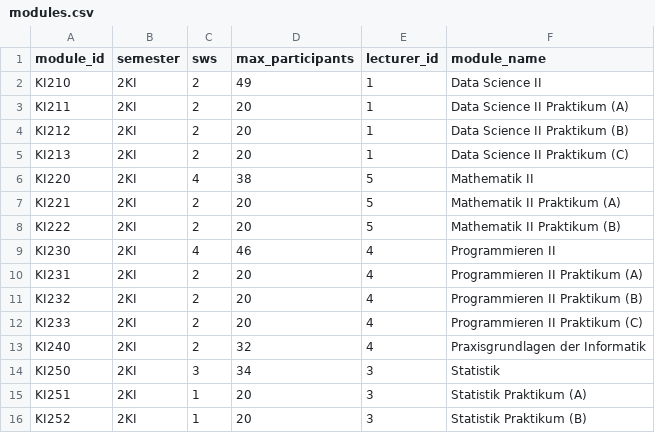
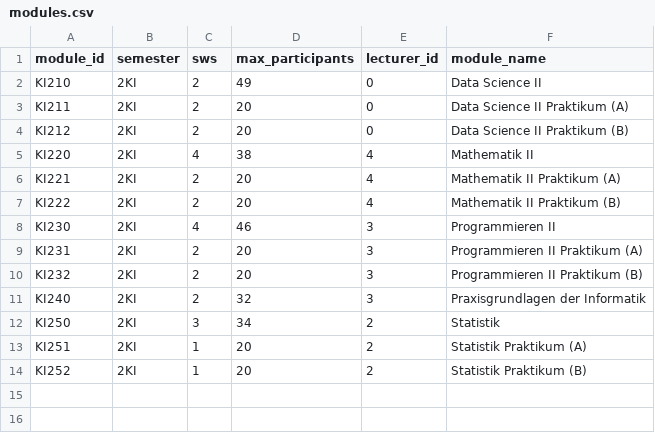
Before and after one commit to Hohnik/scheduler, a CSV file: scheduler2.0/db/modules.csv, drawn as a sheet.

```diff
--- a/scheduler2.0/db/modules.csv
+++ b/scheduler2.0/db/modules.csv
@@ -1,16 +1,14 @@
 module_id,semester,sws,max_participants,lecturer_id,module_name
-KI210,2KI,2,49,1,Data Science II
-KI211,2KI,2,20,1,Data Science II Praktikum (A)
-KI212,2KI,2,20,1,Data Science II Praktikum (B)
-KI213,2KI,2,20,1,Data Science II Praktikum (C)
-KI220,2KI,4,38,5,Mathematik II
-KI221,2KI,2,20,5,Mathematik II Praktikum (A)
-KI222,2KI,2,20,5,Mathematik II Praktikum (B)
-KI230,2KI,4,46,4,Programmieren II
-KI231,2KI,2,20,4,Programmieren II Praktikum (A)
-KI232,2KI,2,20,4,Programmieren II Praktikum (B)
-KI233,2KI,2,20,4,Programmieren II Praktikum (C)
-KI240,2KI,2,32,4,Praxisgrundlagen der Informatik
-KI250,2KI,3,34,3,Statistik
-KI251,2KI,1,20,3,Statistik Praktikum (A)
-KI252,2KI,1,20,3,Statistik Praktikum (B)
+KI210,2KI,2,49,0,Data Science II
+KI211,2KI,2,20,0,Data Science II Praktikum (A)
+KI212,2KI,2,20,0,Data Science II Praktikum (B)
+KI220,2KI,4,38,4,Mathematik II
+KI221,2KI,2,20,4,Mathematik II Praktikum (A)
+KI222,2KI,2,20,4,Mathematik II Praktikum (B)
+KI230,2KI,4,46,3,Programmieren II
+KI231,2KI,2,20,3,Programmieren II Praktikum (A)
+KI232,2KI,2,20,3,Programmieren II Praktikum (B)
+KI240,2KI,2,32,3,Praxisgrundlagen der Informatik
+KI250,2KI,3,34,2,Statistik
+KI251,2KI,1,20,2,Statistik Praktikum (A)
+KI252,2KI,1,20,2,Statistik Praktikum (B)
```
Also changed, not shown: 2 other files.
